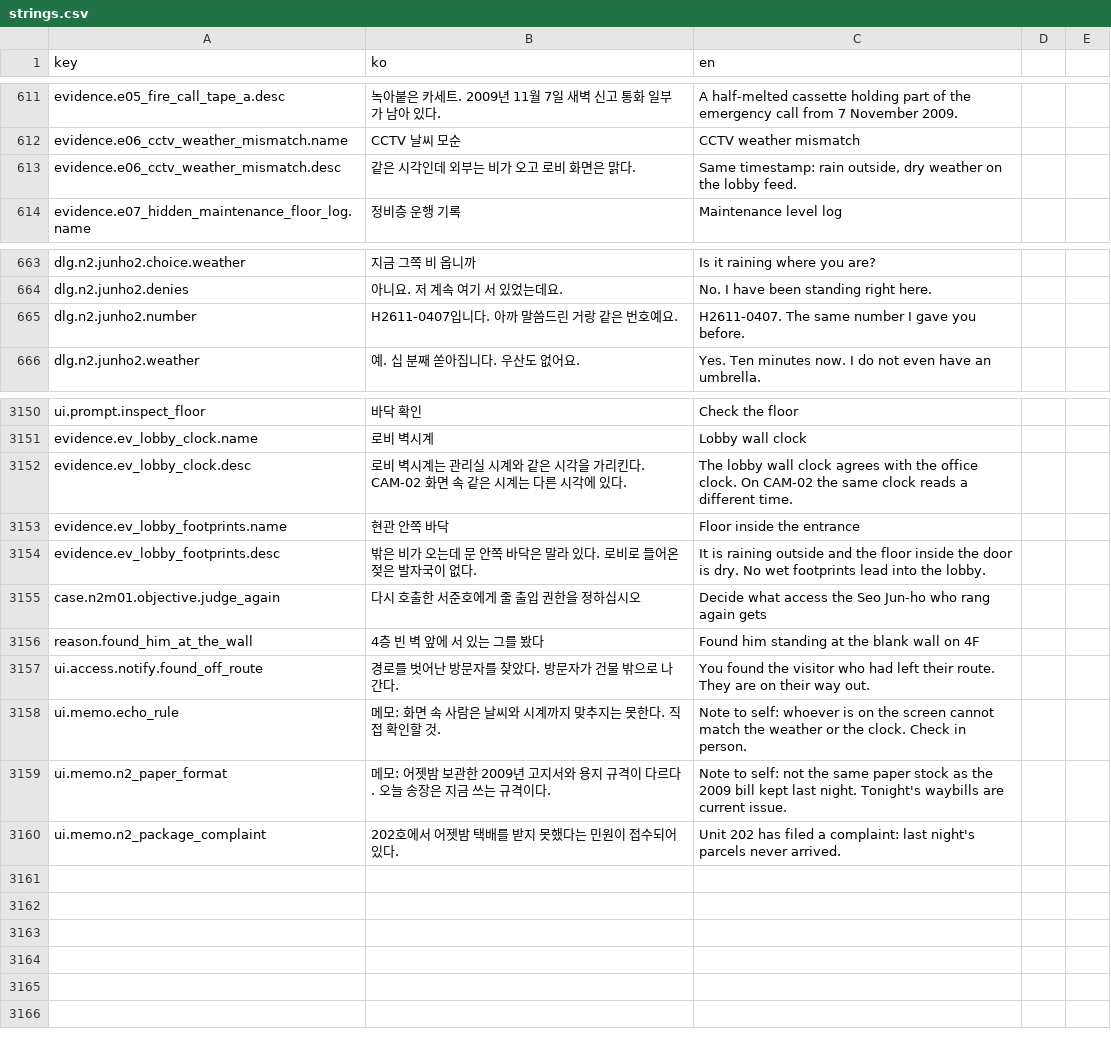
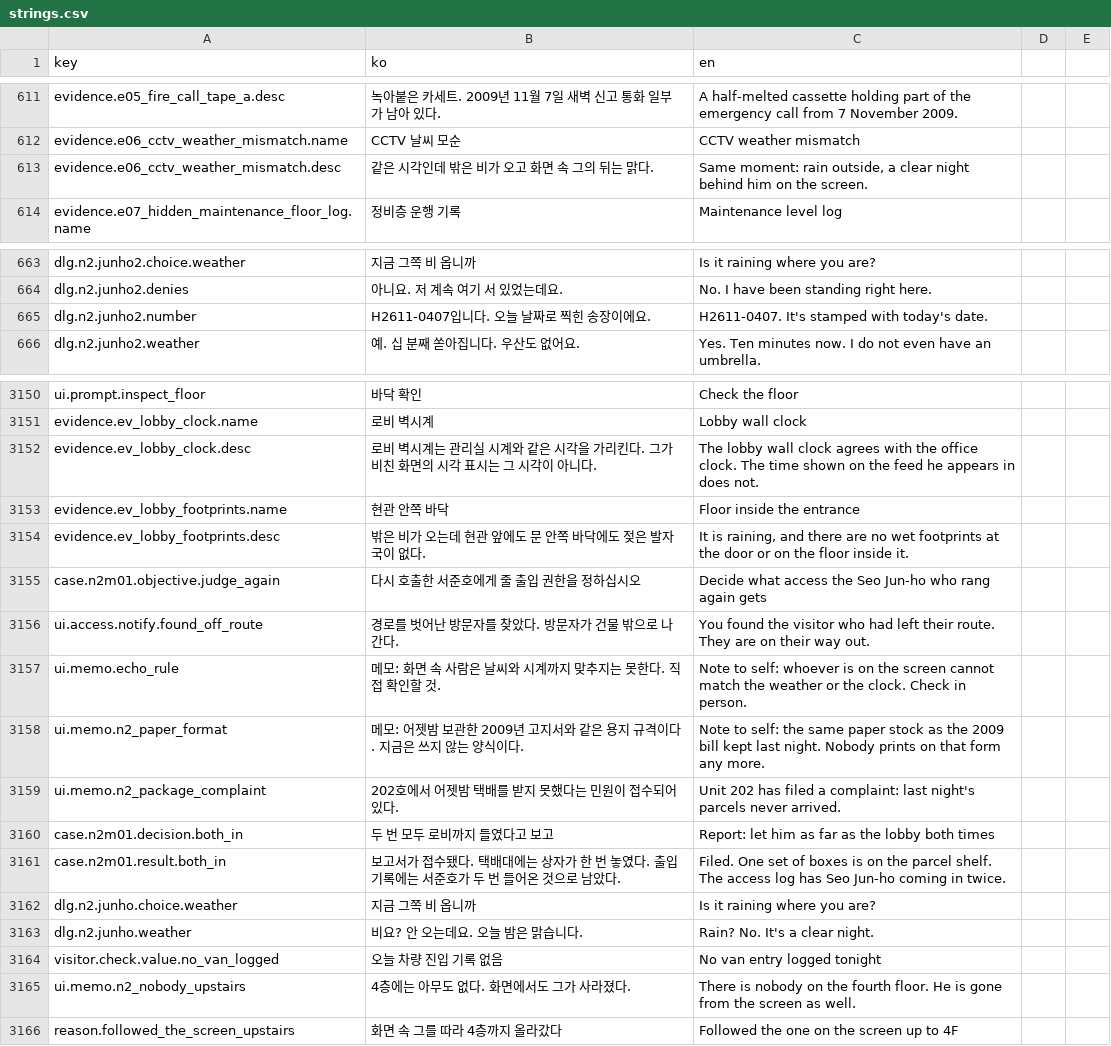
Before and after one commit to ufofo23/NO_UNIT_404, a CSV file: Assets/_Project/Resources/NO404/strings.csv, drawn as a sheet; only a part is shown, gaps mark what is left out; the diff covers the shown part only.

```diff
--- a/Assets/_Project/Resources/NO404/strings.csv
+++ b/Assets/_Project/Resources/NO404/strings.csv
@@ -612,3 +612,3 @@ evidence.e05_fire_call_tape_a.desc,녹아붙은 카세트. 2009년 11월 7일
 evidence.e06_cctv_weather_mismatch.name,CCTV 날씨 모순,CCTV weather mismatch
-evidence.e06_cctv_weather_mismatch.desc,같은 시각인데 외부는 비가 오고 로비 화면은 맑다.,"Same timestamp: rain outside, dry weather on the lobby feed."
+evidence.e06_cctv_weather_mismatch.desc,같은 시각인데 밖은 비가 오고 화면 속 그의 뒤는 맑다.,"Same moment: rain outside, a clear night behind him on the screen."
 evidence.e07_hidden_maintenance_floor_log.name,정비층 운행 기록,Maintenance level log
@@ -664,3 +664,3 @@ dlg.n2.junho2.choice.weather,지금 그쪽 비 옵니까,Is it raining where you
 dlg.n2.junho2.denies,아니요. 저 계속 여기 서 있었는데요.,No. I have been standing right here.
-dlg.n2.junho2.number,H2611-0407입니다. 아까 말씀드린 거랑 같은 번호예요.,H2611-0407. The same number I gave you before.
+dlg.n2.junho2.number,H2611-0407입니다. 오늘 날짜로 찍힌 송장이에요.,H2611-0407. It's stamped with today's date.
 dlg.n2.junho2.weather,예. 십 분째 쏟아집니다. 우산도 없어요.,Yes. Ten minutes now. I do not even have an umbrella.
@@ -3349,10 +3349,16 @@ ui.prompt.inspect_floor,바닥 확인,Check the floor
 evidence.ev_lobby_clock.name,로비 벽시계,Lobby wall clock
-evidence.ev_lobby_clock.desc,로비 벽시계는 관리실 시계와 같은 시각을 가리킨다. CAM-02 화면 속 같은 시계는 다른 시각에 있다.,The lobby wall clock agrees with the office clock. On CAM-02 the same clock reads a different time.
+evidence.ev_lobby_clock.desc,로비 벽시계는 관리실 시계와 같은 시각을 가리킨다. 그가 비친 화면의 시각 표시는 그 시각이 아니다.,The lobby wall clock agrees with the office clock. The time shown on the feed he appears in does not.
 evidence.ev_lobby_footprints.name,현관 안쪽 바닥,Floor inside the entrance
-evidence.ev_lobby_footprints.desc,밖은 비가 오는데 문 안쪽 바닥은 말라 있다. 로비로 들어온 젖은 발자국이 없다.,It is raining outside and the floor inside the door is dry. No wet footprints lead into the lobby.
+evidence.ev_lobby_footprints.desc,밖은 비가 오는데 현관 앞에도 문 안쪽 바닥에도 젖은 발자국이 없다.,"It is raining, and there are no wet footprints at the door or on the floor inside it."
 case.n2m01.objective.judge_again,다시 호출한 서준호에게 줄 출입 권한을 정하십시오,Decide what access the Seo Jun-ho who rang again gets
-reason.found_him_at_the_wall,4층 빈 벽 앞에 서 있는 그를 봤다,Found him standing at the blank wall on 4F
 ui.access.notify.found_off_route,경로를 벗어난 방문자를 찾았다. 방문자가 건물 밖으로 나간다.,You found the visitor who had left their route. They are on their way out.
 ui.memo.echo_rule,메모: 화면 속 사람은 날씨와 시계까지 맞추지는 못한다. 직접 확인할 것.,Note to self: whoever is on the screen cannot match the weather or the clock. Check in person.
-ui.memo.n2_paper_format,메모: 어젯밤 보관한 2009년 고지서와 용지 규격이 다르다. 오늘 송장은 지금 쓰는 규격이다.,Note to self: not the same paper stock as the 2009 bill kept last night. Tonight's waybills are current issue.
+ui.memo.n2_paper_format,메모: 어젯밤 보관한 2009년 고지서와 같은 용지 규격이다. 지금은 쓰지 않는 양식이다.,Note to self: the same paper stock as the 2009 bill kept last night. Nobody prints on that form any more.
 ui.memo.n2_package_complaint,202호에서 어젯밤 택배를 받지 못했다는 민원이 접수되어 있다.,Unit 202 has filed a complaint: last night's parcels never arrived.
+case.n2m01.decision.both_in,두 번 모두 로비까지 들였다고 보고,Report: let him as far as the lobby both times
+case.n2m01.result.both_in,보고서가 접수됐다. 택배대에는 상자가 한 번 놓였다. 출입 기록에는 서준호가 두 번 들어온 것으로 남았다.,Filed. One set of boxes is on the parcel shelf. The access log has Seo Jun-ho coming in twice.
+dlg.n2.junho.choice.weather,지금 그쪽 비 옵니까,Is it raining where you are?
+dlg.n2.junho.weather,비요? 안 오는데요. 오늘 밤은 맑습니다.,Rain? No. It's a clear night.
+visitor.check.value.no_van_logged,오늘 차량 진입 기록 없음,No van entry logged tonight
+ui.memo.n2_nobody_upstairs,4층에는 아무도 없다. 화면에서도 그가 사라졌다.,There is nobody on the fourth floor. He is gone from the screen as well.
+reason.followed_the_screen_upstairs,화면 속 그를 따라 4층까지 올라갔다,Followed the one on the screen up to 4F
```
Also changed, not shown: 22 edited cells elsewhere in this file, 15 other files.
